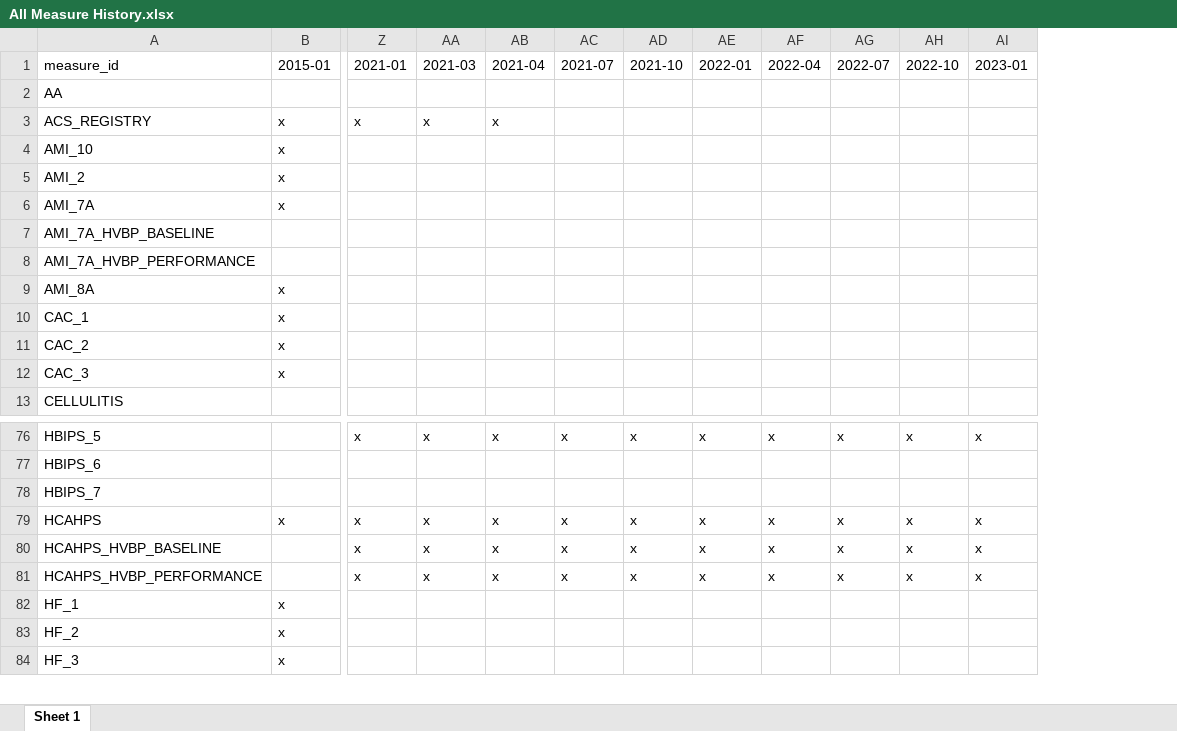
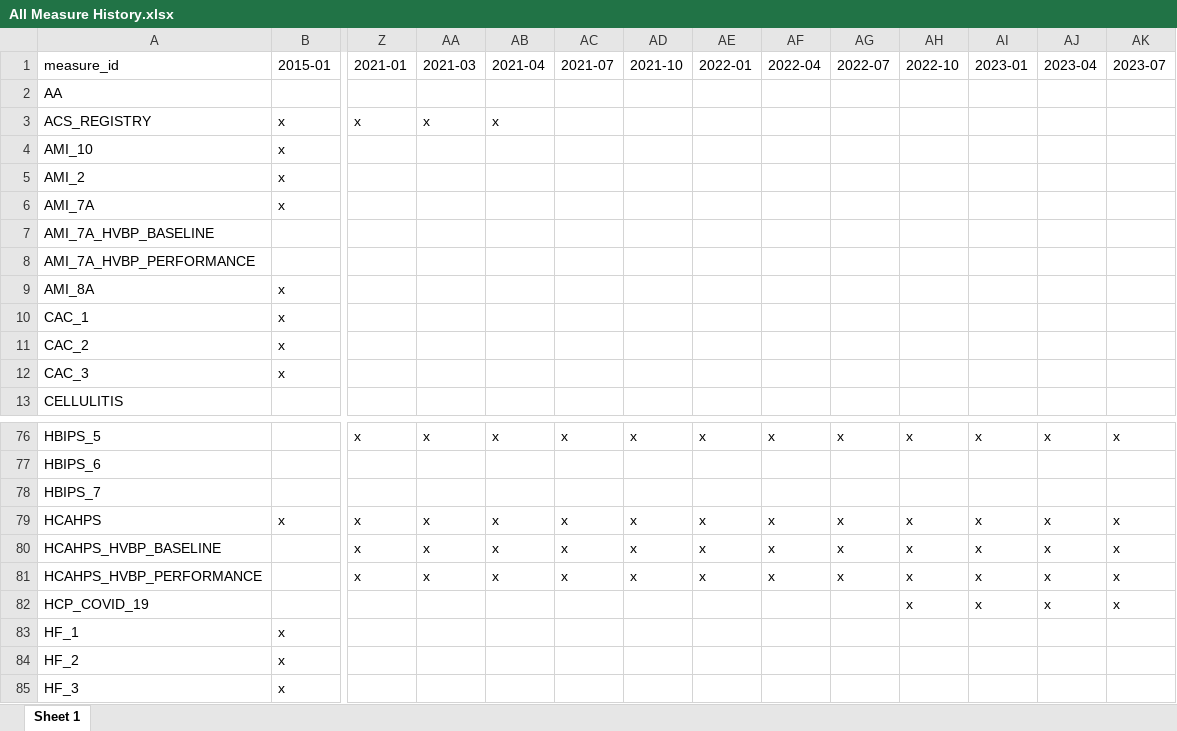
Before and after one commit to jimurick/cmsdata, an Excel workbook: Stars - Hospitals/All Measure History.xlsx, sheet Sheet 1, drawn as a sheet; only a part is shown, gaps mark what is left out; values as stored, in another font and other column widths than the file's, no borders; rows hold the shown columns only; the diff names each change by its address in the sheet, - before the commit and + after, or states it on an @@ line.

Commit message:
Updates to health plan & hospital as of 2023-12-01

```diff
--- a/Stars - Hospitals/All Measure History.xlsx (sheet Sheet 1)
+++ b/Stars - Hospitals/All Measure History.xlsx (sheet Sheet 1)
+column AJ (2023-04), rows 76-81: x |  |  | x | x | x
+column AK (2023-07), rows 76-81: x |  |  | x | x | x
+row 82: HCP_COVID_19 |  |  |  |  |  |  |  |  |  | x | x | x | x
```
Also changed, not shown: Stars - Hospitals/Measure ID History.xlsx, 26 other files.
